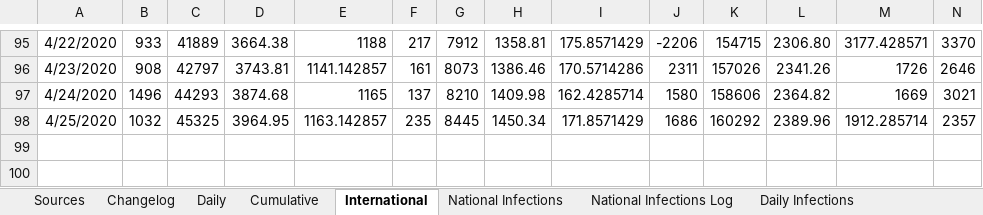
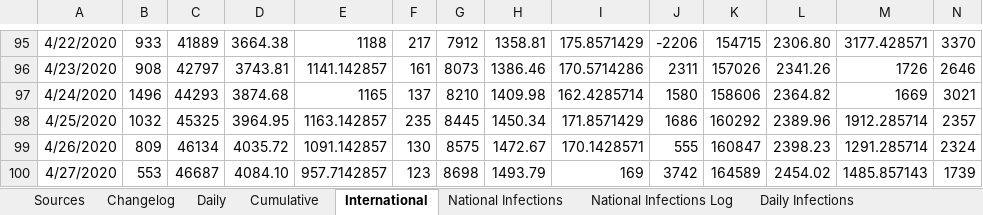
Before and after one commit to MarcusP-P/AusCovid-19, an Excel workbook: COVID-19 Australia.xlsx, sheet International, drawn as a sheet; only a part is shown, gaps mark what is left out; values as stored, in another font and other column widths than the file's, no borders; rows hold the shown columns only; the diff names each change by its address in the sheet, - before the commit and + after, or states it on an @@ line.

```diff
--- a/COVID-19 Australia.xlsx (sheet International)
+++ b/COVID-19 Australia.xlsx (sheet International)
+row 99: 4/26/2020 | 809 | 46134 | 4035.72 | 1091.142857 | 130 | 8575 | 1472.67 | 170.1428571 | 555 | 160847 | 2398.23 | 1291.285714 | 2324
+row 100: 4/27/2020 | 553 | 46687 | 4084.10 | 957.7142857 | 123 | 8698 | 1493.79 | 169 | 3742 | 164589 | 2454.02 | 1485.857143 | 1739
```
Also changed, not shown: sheet Cumulative, sheet Daily, sheet Changelog, formulas that keep their value, charts or pictures.
